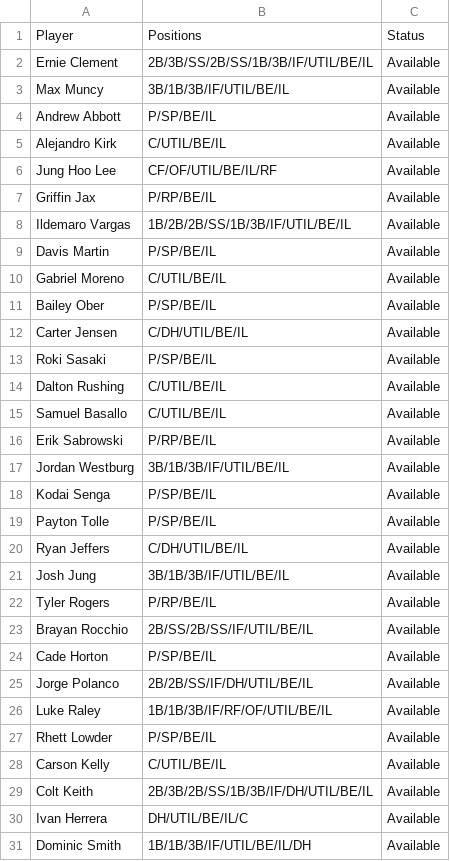
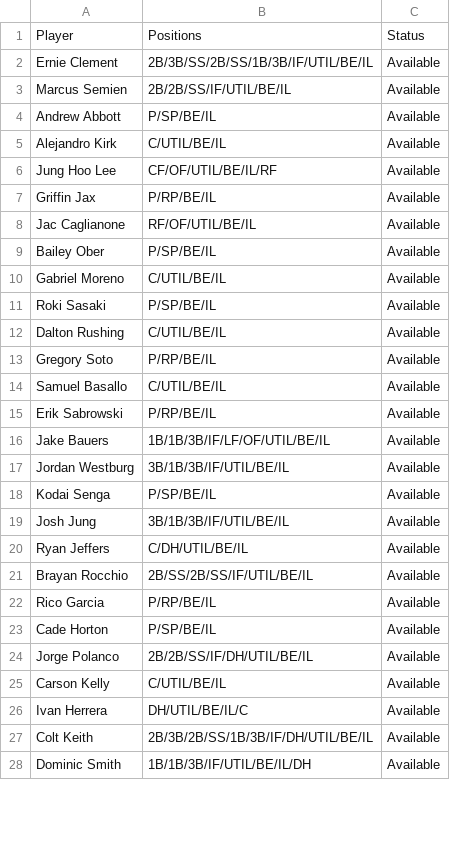
Before and after one commit to Arias29/fantasy-baseball-command-center, a CSV file: espn_free_agents.csv, drawn as a sheet; only a part is shown; the diff covers the shown part only.

```diff
--- a/espn_free_agents.csv
+++ b/espn_free_agents.csv
@@ -2,3 +2,3 @@ Player,Positions,Status
 Ernie Clement,2B/3B/SS/2B/SS/1B/3B/IF/UTIL/BE/IL,Available
-Max Muncy,3B/1B/3B/IF/UTIL/BE/IL,Available
+Marcus Semien,2B/2B/SS/IF/UTIL/BE/IL,Available
 Andrew Abbott,P/SP/BE/IL,Available
@@ -7,25 +7,22 @@ Jung Hoo Lee,CF/OF/UTIL/BE/IL/RF,Available
 Griffin Jax,P/RP/BE/IL,Available
-Ildemaro Vargas,1B/2B/2B/SS/1B/3B/IF/UTIL/BE/IL,Available
-Davis Martin,P/SP/BE/IL,Available
+Jac Caglianone,RF/OF/UTIL/BE/IL,Available
+Bailey Ober,P/SP/BE/IL,Available
 Gabriel Moreno,C/UTIL/BE/IL,Available
-Bailey Ober,P/SP/BE/IL,Available
-Carter Jensen,C/DH/UTIL/BE/IL,Available
 Roki Sasaki,P/SP/BE/IL,Available
 Dalton Rushing,C/UTIL/BE/IL,Available
+Gregory Soto,P/RP/BE/IL,Available
 Samuel Basallo,C/UTIL/BE/IL,Available
 Erik Sabrowski,P/RP/BE/IL,Available
+Jake Bauers,1B/1B/3B/IF/LF/OF/UTIL/BE/IL,Available
 Jordan Westburg,3B/1B/3B/IF/UTIL/BE/IL,Available
 Kodai Senga,P/SP/BE/IL,Available
-Payton Tolle,P/SP/BE/IL,Available
+Josh Jung,3B/1B/3B/IF/UTIL/BE/IL,Available
 Ryan Jeffers,C/DH/UTIL/BE/IL,Available
-Josh Jung,3B/1B/3B/IF/UTIL/BE/IL,Available
-Tyler Rogers,P/RP/BE/IL,Available
 Brayan Rocchio,2B/SS/2B/SS/IF/UTIL/BE/IL,Available
+Rico Garcia,P/RP/BE/IL,Available
 Cade Horton,P/SP/BE/IL,Available
 Jorge Polanco,2B/2B/SS/IF/DH/UTIL/BE/IL,Available
-Luke Raley,1B/1B/3B/IF/RF/OF/UTIL/BE/IL,Available
-Rhett Lowder,P/SP/BE/IL,Available
 Carson Kelly,C/UTIL/BE/IL,Available
+Ivan Herrera,DH/UTIL/BE/IL/C,Available
 Colt Keith,2B/3B/2B/SS/1B/3B/IF/DH/UTIL/BE/IL,Available
-Ivan Herrera,DH/UTIL/BE/IL/C,Available
 Dominic Smith,1B/1B/3B/IF/UTIL/BE/IL/DH,Available
```
Also changed, not shown: 9 added rows, 6 removed rows, 60 moved rows and 7 edited cells elsewhere in this file, espn_current_rosters.csv, 2 other files.
